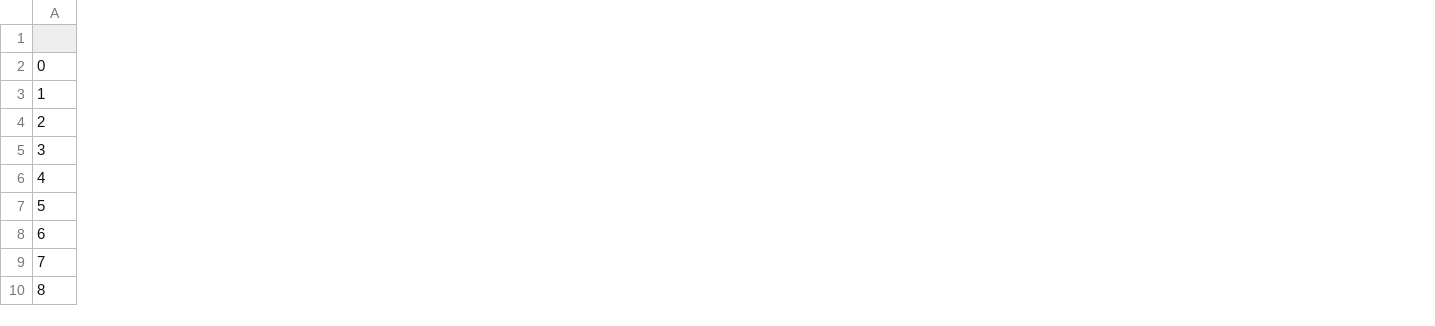
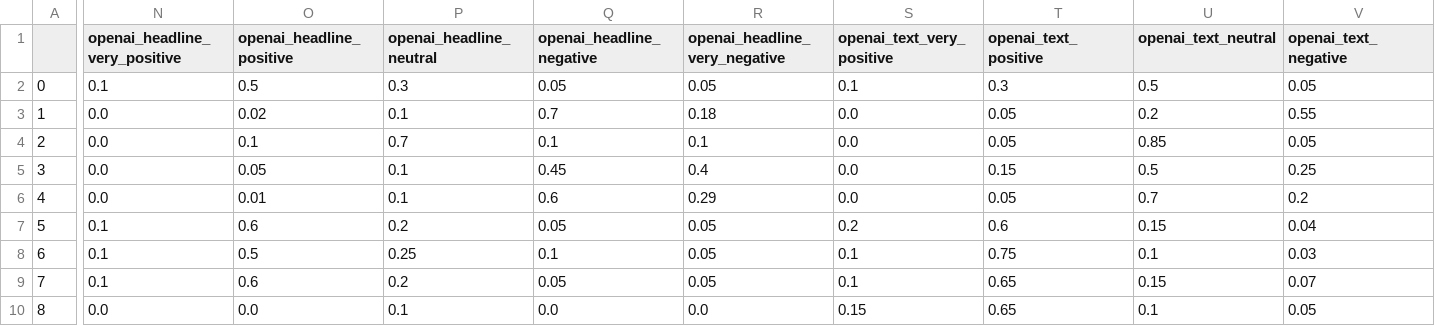
Before and after one commit to NehalNN10/STRP_Project, a CSV file: data/daily_dunya_data.csv, drawn as a sheet; only a part is shown, gaps mark what is left out; the diff covers the shown part only; the diff names each change by its address in the sheet, - before the commit and + after, or states it on an @@ line.

```diff
--- a/data/daily_dunya_data.csv
+++ b/data/daily_dunya_data.csv
+column N (openai_headline_very_positive), rows 2-10: 0.1 | 0.0 | 0.0 | 0.0 | 0.0 | 0.1 | 0.1 | 0.1 | 0.0
+column O (openai_headline_positive), rows 2-10: 0.5 | 0.02 | 0.1 | 0.05 | 0.01 | 0.6 | 0.5 | 0.6 | 0.0
+column P (openai_headline_neutral), rows 2-10: 0.3 | 0.1 | 0.7 | 0.1 | 0.1 | 0.2 | 0.25 | 0.2 | 0.1
+column Q (openai_headline_negative), rows 2-10: 0.05 | 0.7 | 0.1 | 0.45 | 0.6 | 0.05 | 0.1 | 0.05 | 0.0
+column R (openai_headline_very_negative), rows 2-10: 0.05 | 0.18 | 0.1 | 0.4 | 0.29 | 0.05 | 0.05 | 0.05 | 0.0
+column S (openai_text_very_positive), rows 2-10: 0.1 | 0.0 | 0.0 | 0.0 | 0.0 | 0.2 | 0.1 | 0.1 | 0.15
+column T (openai_text_positive), rows 2-10: 0.3 | 0.05 | 0.05 | 0.15 | 0.05 | 0.6 | 0.75 | 0.65 | 0.65
+column U (openai_text_neutral), rows 2-10: 0.5 | 0.2 | 0.85 | 0.5 | 0.7 | 0.15 | 0.1 | 0.15 | 0.1
+column V (openai_text_negative), rows 2-10: 0.05 | 0.55 | 0.05 | 0.25 | 0.2 | 0.04 | 0.03 | 0.07 | 0.05
```
Also changed, not shown: 1 added column elsewhere in this file, data/brecorder_data.csv, data/daily_jang_data.csv, 5 other files.
